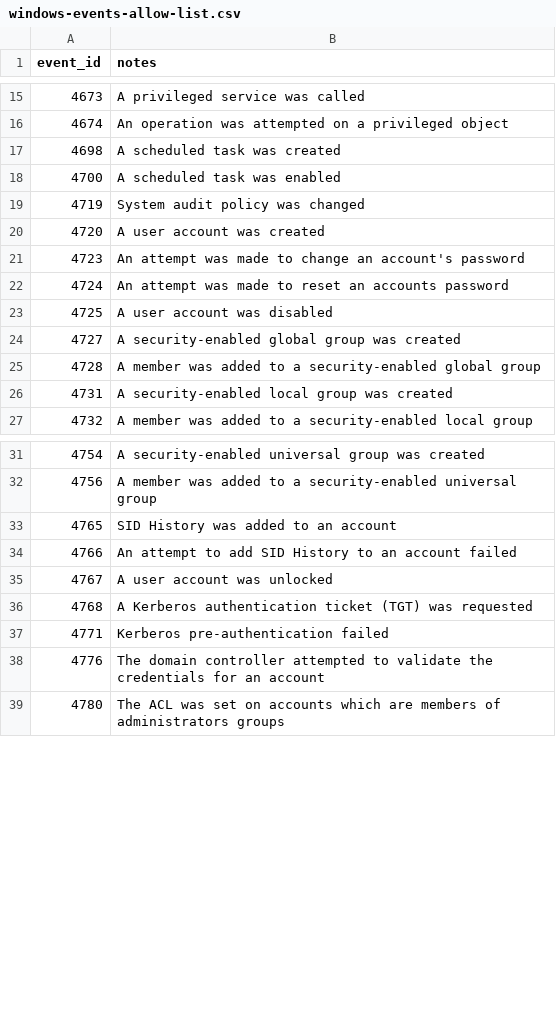
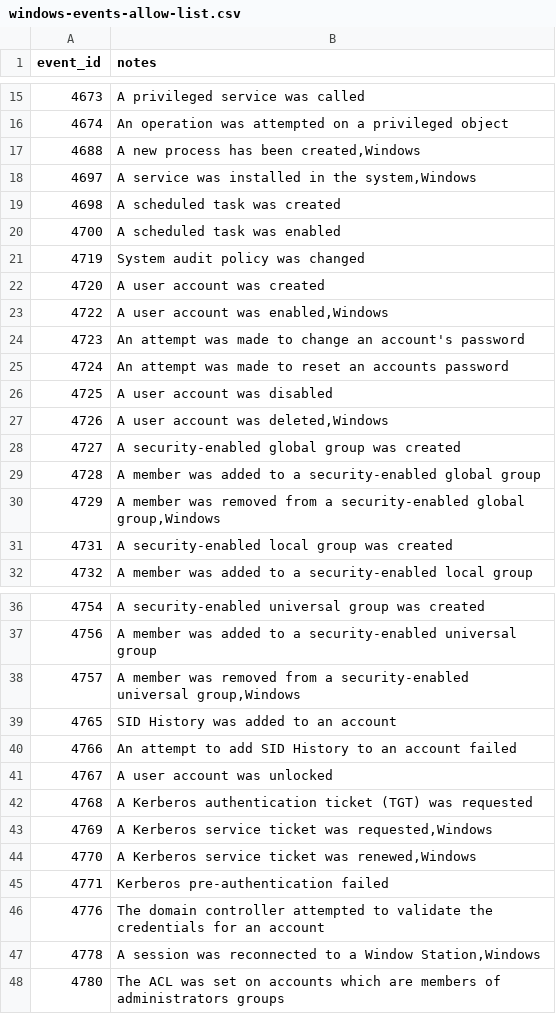
Before and after one commit to camrunr/windows-events-allow-list, a CSV file: windows-events-allow-list.csv, drawn as a sheet; only a part is shown, gaps mark what is left out; the diff covers the shown part only.

Commit message:
Update windows-events-allow-list.csv
Added the following codes:
5158
5138
5157
5156
5137
4688
5139
4769
4697
5145
5141
4770
4778
4729
4757
4726
4801
4722
6272

```diff
--- a/windows-events-allow-list.csv
+++ b/windows-events-allow-list.csv
@@ -16,2 +16,4 @@ event_id,notes
 4674,"An operation was attempted on a privileged object"
+4688,"A new process has been created,Windows"
+4697,"A service was installed in the system,Windows"
 4698,"A scheduled task was created"
@@ -20,2 +22,3 @@ event_id,notes
 4720,"A user account was created"
+4722,"A user account was enabled,Windows"
 4723,"An attempt was made to change an account's password"
@@ -23,4 +26,6 @@ event_id,notes
 4725,"A user account was disabled"
+4726,"A user account was deleted,Windows"
 4727,"A security-enabled global group was created"
 4728,"A member was added to a security-enabled global group"
+4729,"A member was removed from a security-enabled global group,Windows"
 4731,"A security-enabled local group was created"
@@ -32,2 +37,3 @@ event_id,notes
 4756,"A member was added to a security-enabled universal group"
+4757,"A member was removed from a security-enabled universal group,Windows"
 4765,"SID History was added to an account"
@@ -36,4 +42,7 @@ event_id,notes
 4768,"A Kerberos authentication ticket (TGT) was requested"
+4769,"A Kerberos service ticket was requested,Windows"
+4770,"A Kerberos service ticket was renewed,Windows"
 4771,"Kerberos pre-authentication failed"
 4776,"The domain controller attempted to validate the credentials for an account"
+4778,"A session was reconnected to a Window Station,Windows"
 4780,"The ACL was set on accounts which are members of administrators groups"
```
Also changed, not shown: 10 added rows elsewhere in this file.
